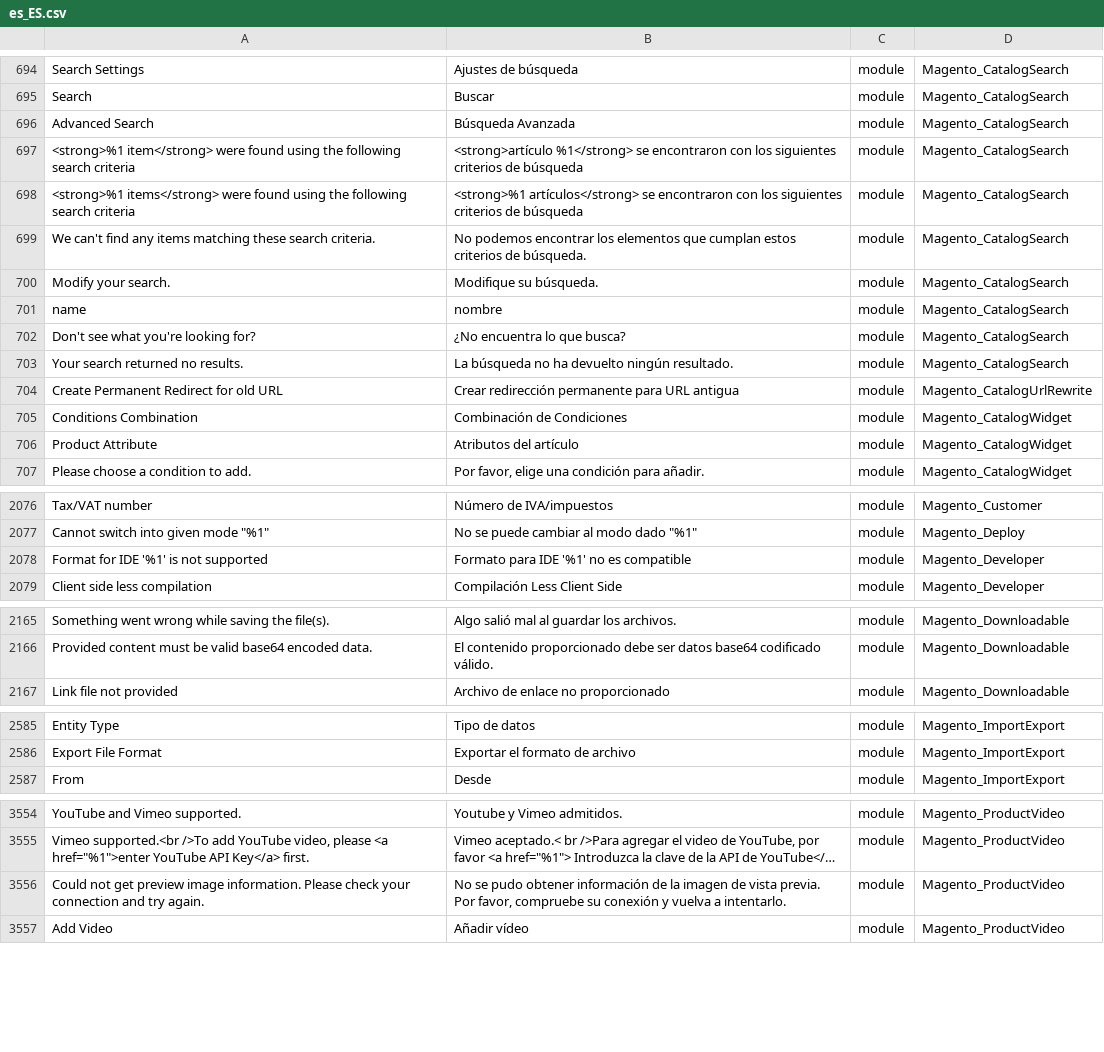
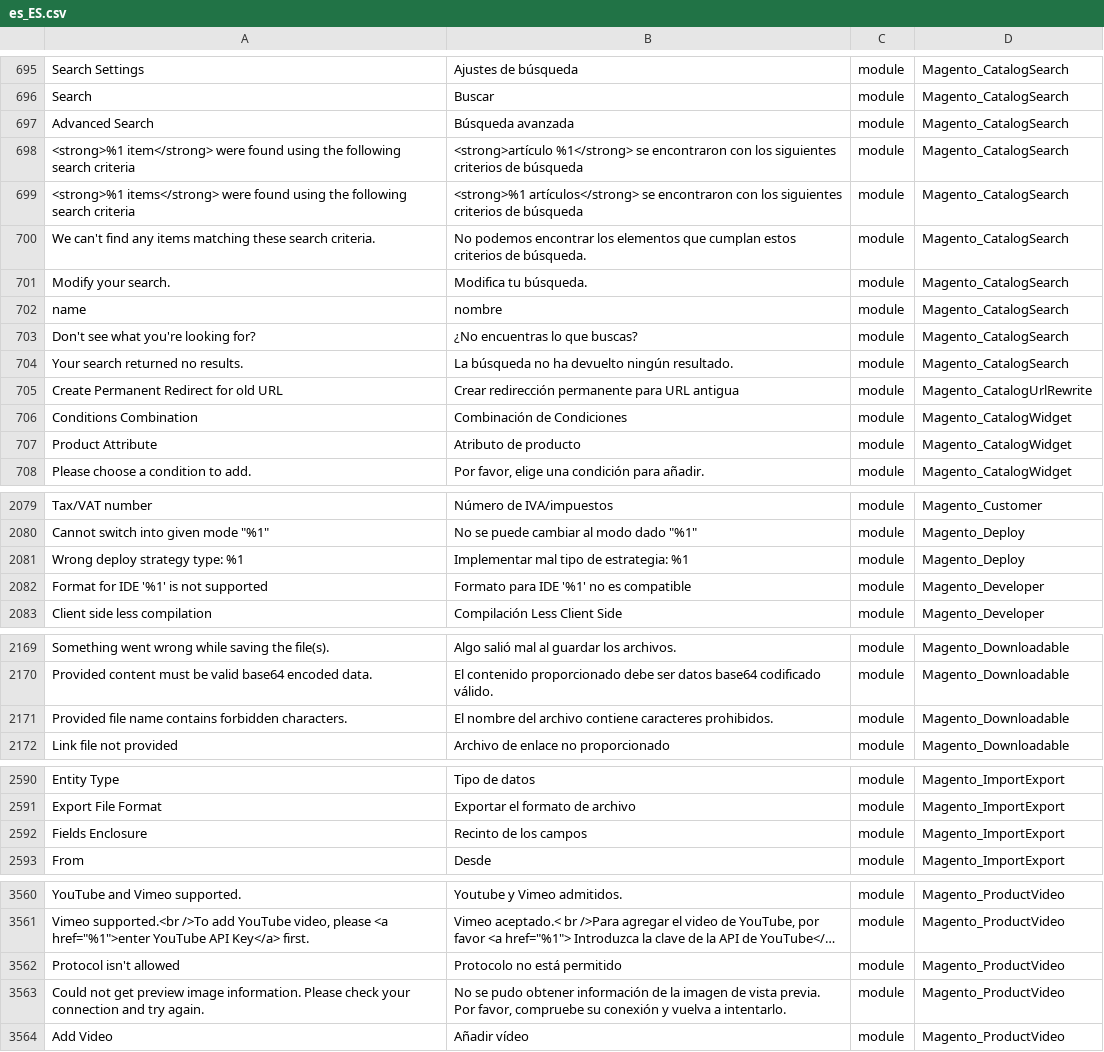
Before and after one commit to onestic/language_es_es, a CSV file: es_ES.csv, drawn as a sheet; only a part is shown, gaps mark what is left out; long unchanged cells end in …; addresses are those after the commit; the diff covers the shown part only; the diff names each change by its address in the sheet, - before the commit and + after, or states it on an @@ line.

```diff
--- a/es_ES.csv
+++ b/es_ES.csv
-B697: Búsqueda Avanzada
+B697: Búsqueda avanzada
-B701: Modifique su búsqueda.
+B701: Modifica tu búsqueda.
-B703: ¿No encuentra lo que busca?
+B703: ¿No encuentras lo que buscas?
-B707: Atributos del artículo
+B707: Atributo de producto
+row 2081: Wrong deploy strategy type: %1 | Implementar mal tipo de estrategia: %1 | module | Magento_Deploy
+row 2171: Provided file name contains forbidden characters. | El nombre del archivo contiene caracteres prohibidos. | module | Magento_Downloadable
+row 2592: Fields Enclosure | Recinto de los campos | module | Magento_ImportExport
+row 3562: Protocol isn't allowed | Protocolo no está permitido | module | Magento_ProductVideo
```
Also changed, not shown: 10 added rows, 2 removed rows and 60 edited cells elsewhere in this file, 1 other file.
